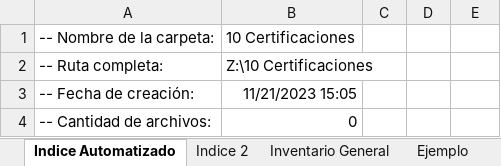
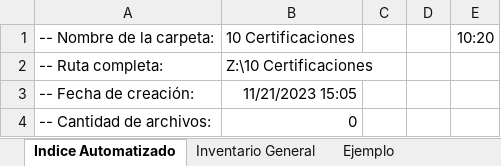
Before and after one commit to alan-am/VBA_automation, an Excel workbook: Automatizado Inventario General.xlsm, sheet Indice Automatizado, drawn as a sheet; values as stored, in another font and other column widths than the file's, no borders; charts and pictures not drawn; the diff names each change by its address in the sheet, - before the commit and + after, or states it on an @@ line.

```diff
--- a/Automatizado Inventario General.xlsm (sheet Indice Automatizado)
+++ b/Automatizado Inventario General.xlsm (sheet Indice Automatizado)
-sheet tab: Indice 2
-E1: (empty)
+E1: 10:20
```
Also changed, not shown: charts or pictures, 3 other files.
